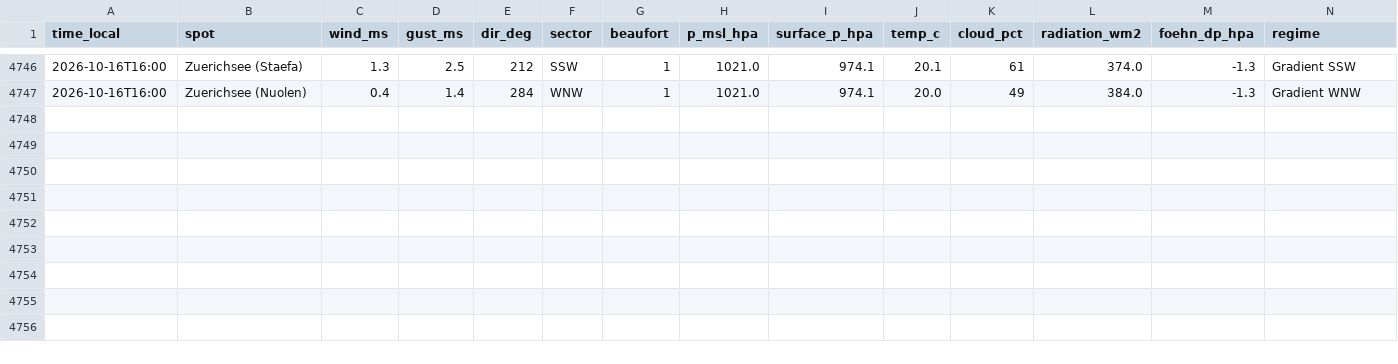
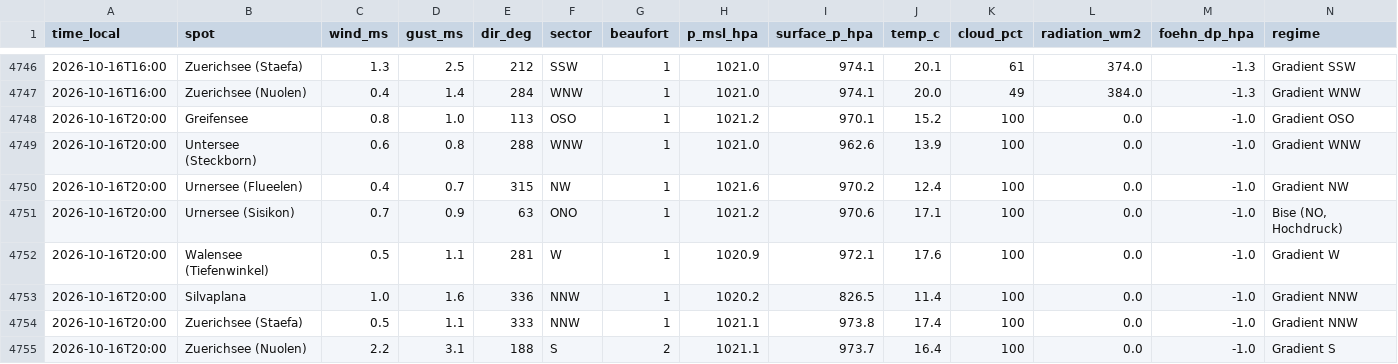
Before and after one commit to ramunbaer/Windforecast, a CSV file: data/history.csv, drawn as a sheet; only a part is shown, gaps mark what is left out.

Commit message:
data: 2026-10-16T18:05:50Z

```diff
--- a/data/history.csv
+++ b/data/history.csv
@@ -4747 +4747,9 @@ time_local,spot,wind_ms,gust_ms,dir_deg,sector,beaufort,p_msl_hpa,surface_p_hpa,
 2026-10-16T16:00,Zuerichsee (Nuolen),0.4,1.4,284,WNW,1,1021.0,974.1,20.0,49,384.0,-1.3,Gradient WNW
+2026-10-16T20:00,Greifensee,0.8,1.0,113,OSO,1,1021.2,970.1,15.2,100,0.0,-1.0,Gradient OSO
+2026-10-16T20:00,Untersee (Steckborn),0.6,0.8,288,WNW,1,1021.0,962.6,13.9,100,0.0,-1.0,Gradient WNW
+2026-10-16T20:00,Urnersee (Flueelen),0.4,0.7,315,NW,1,1021.6,970.2,12.4,100,0.0,-1.0,Gradient NW
+2026-10-16T20:00,Urnersee (Sisikon),0.7,0.9,63,ONO,1,1021.2,970.6,17.1,100,0.0,-1.0,"Bise (NO, Hochdruck)"
+2026-10-16T20:00,Walensee (Tiefenwinkel),0.5,1.1,281,W,1,1020.9,972.1,17.6,100,0.0,-1.0,Gradient W
+2026-10-16T20:00,Silvaplana,1.0,1.6,336,NNW,1,1020.2,826.5,11.4,100,0.0,-1.0,Gradient NNW
+2026-10-16T20:00,Zuerichsee (Staefa),0.5,1.1,333,NNW,1,1021.1,973.8,17.4,100,0.0,-1.0,Gradient NNW
+2026-10-16T20:00,Zuerichsee (Nuolen),2.2,3.1,188,S,2,1021.1,973.7,16.4,100,0.0,-1.0,Gradient S
```
Also changed, not shown: 3 other files.
